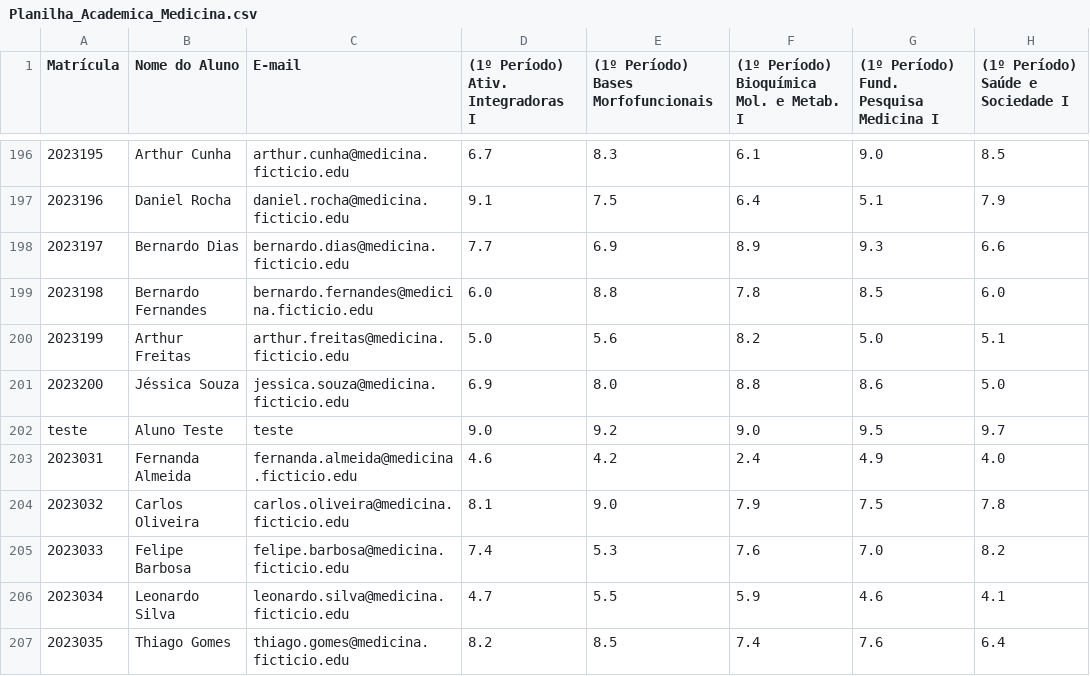
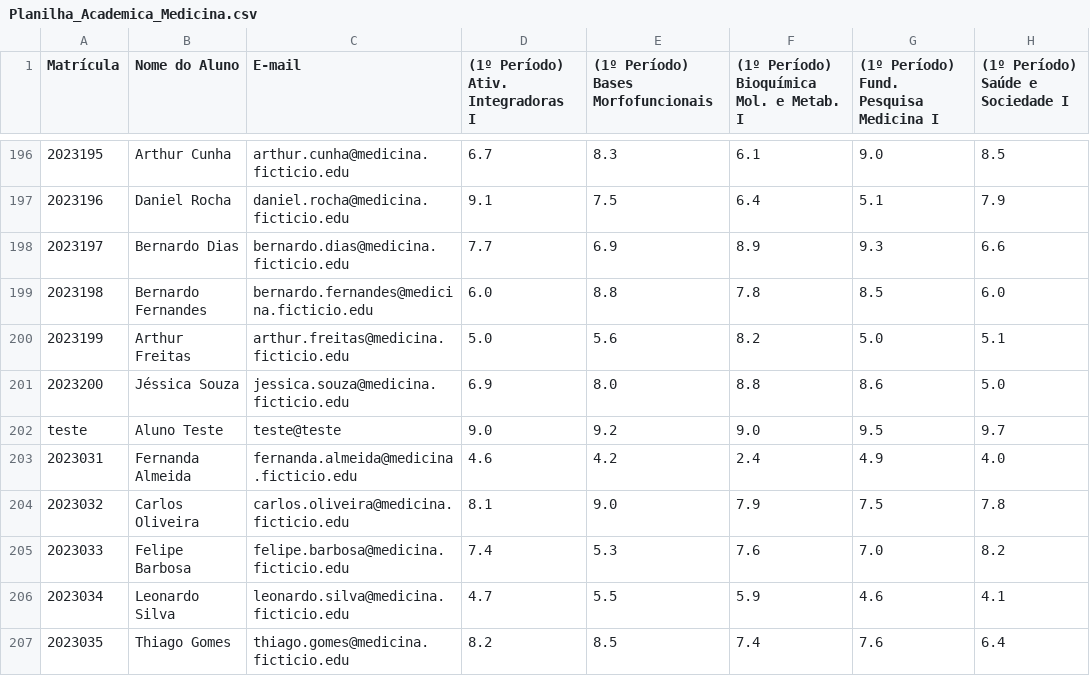
Before and after one commit to ptk3md/ala, a CSV file: Planilha_Academica_Medicina.csv, drawn as a sheet; only a part is shown, gaps mark what is left out; the diff names each change by its address in the sheet, - before the commit and + after, or states it on an @@ line.

Commit message:
Update Planilha_Academica_Medicina.csv

```diff
--- a/Planilha_Academica_Medicina.csv
+++ b/Planilha_Academica_Medicina.csv
-C202 (E-mail): teste
+C202 (E-mail): teste@teste
```
